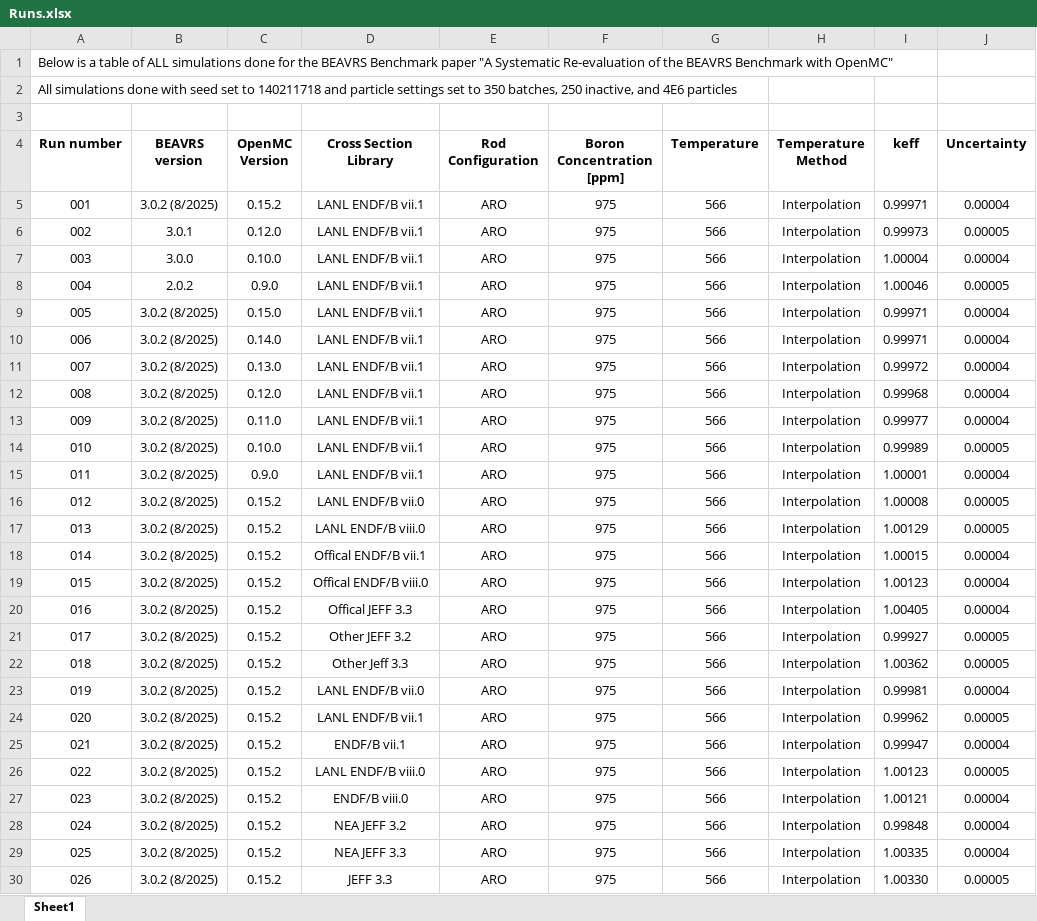
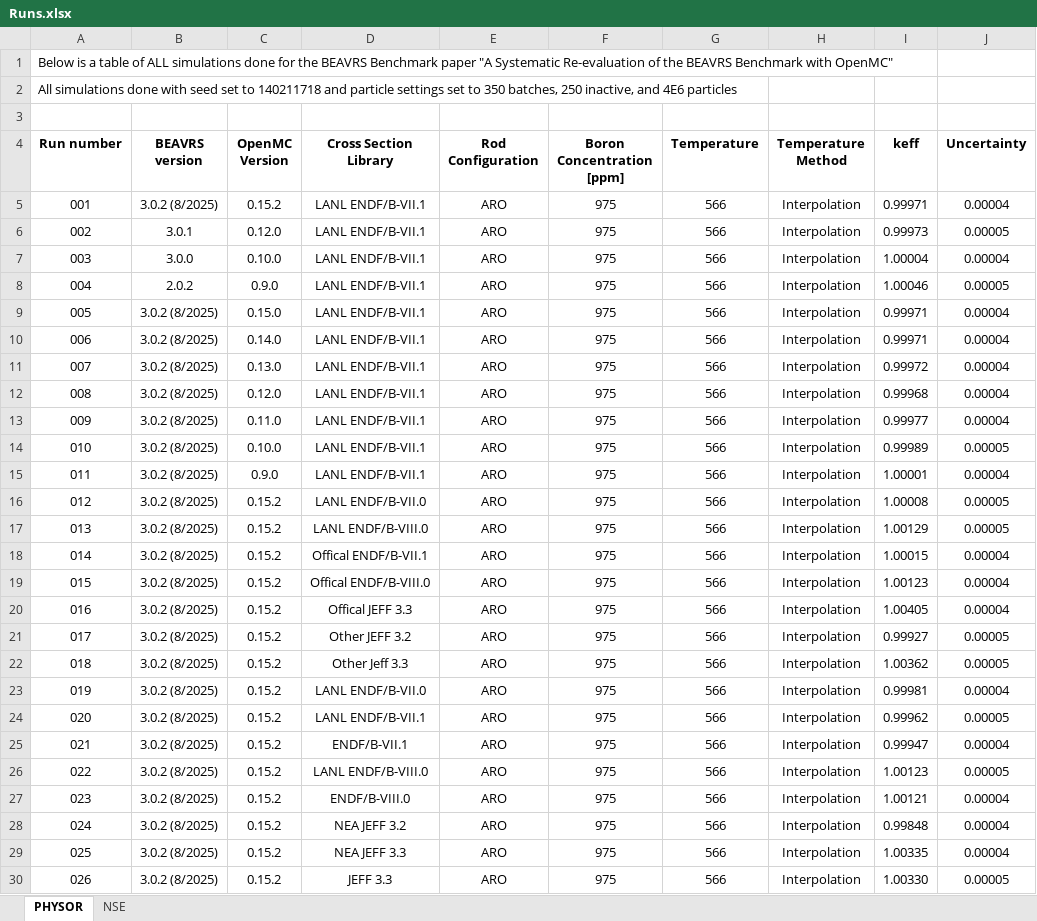
Before and after one commit to baileyoteri/BEAVRS-2026-Cycle-1-HZP-Benchmark, an Excel workbook: Data/Runs.xlsx, sheet PHYSOR, drawn as a sheet; only a part is shown; values as stored, in another font and other column widths than the file's, no borders; the diff covers the shown part only; the diff names each change by its address in the sheet, - before the commit and + after, or states it on an @@ line.

```diff
--- a/Data/Runs.xlsx (sheet PHYSOR)
+++ b/Data/Runs.xlsx (sheet PHYSOR)
-sheet tab: Sheet1
+sheet tab: PHYSOR
+sheet tab: NSE
-D5:D15 (Cross Section Library): LANL ENDF/B vii.1
+D5:D15 (Cross Section Library): LANL ENDF/B-VII.1
-D16 (Cross Section Library): LANL ENDF/B vii.0
+D16 (Cross Section Library): LANL ENDF/B-VII.0
-D17 (Cross Section Library): LANL ENDF/B viii.0
+D17 (Cross Section Library): LANL ENDF/B-VIII.0
-D18 (Cross Section Library): Offical ENDF/B vii.1
+D18 (Cross Section Library): Offical ENDF/B-VII.1
-D19 (Cross Section Library): Offical ENDF/B viii.0
+D19 (Cross Section Library): Offical ENDF/B-VIII.0
-D23 (Cross Section Library): LANL ENDF/B vii.0
+D23 (Cross Section Library): LANL ENDF/B-VII.0
-D24 (Cross Section Library): LANL ENDF/B vii.1
+D24 (Cross Section Library): LANL ENDF/B-VII.1
-D25 (Cross Section Library): ENDF/B vii.1
+D25 (Cross Section Library): ENDF/B-VII.1
-D26 (Cross Section Library): LANL ENDF/B viii.0
+D26 (Cross Section Library): LANL ENDF/B-VIII.0
-D27 (Cross Section Library): ENDF/B viii.0
+D27 (Cross Section Library): ENDF/B-VIII.0
```
Also changed, not shown: 25 edited cells elsewhere in this sheet, 1 other file.
